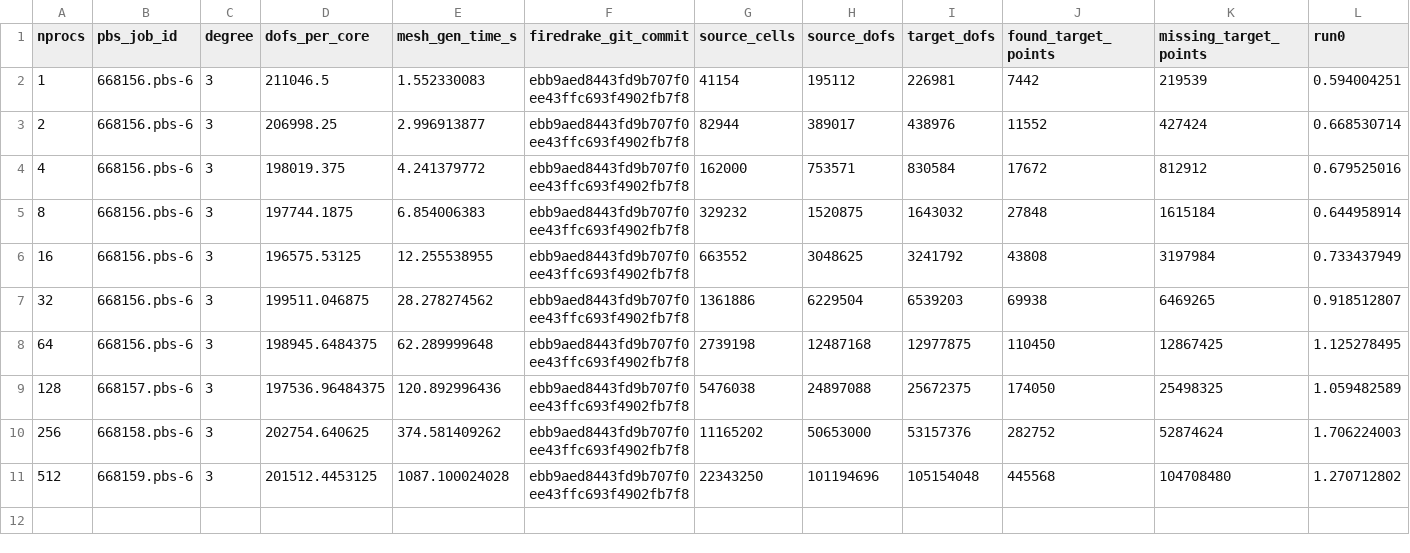
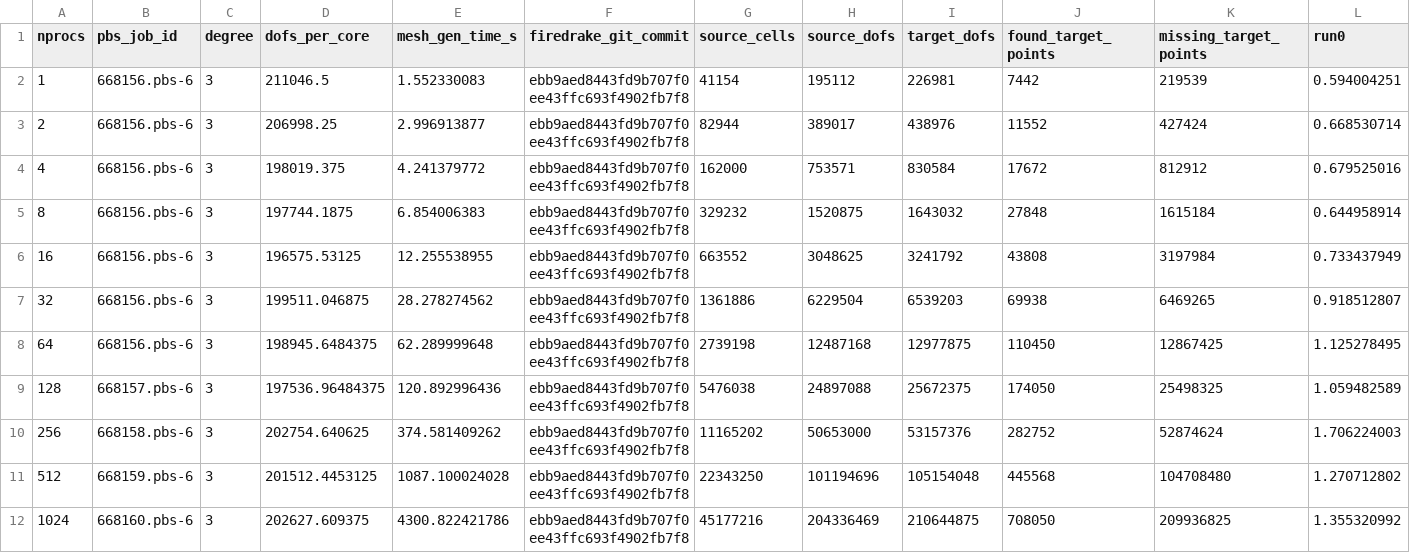
Before and after one commit to leo-collins/firedrake-cluster, a CSV file: cross-mesh3d_contacting/results/distributed-rtree-refactor/contacting_weakscaling_3d_CG3_200000.csv, drawn as a sheet; only a part is shown; rows hold the shown columns only; the diff names each change by its address in the sheet, - before the commit and + after, or states it on an @@ line.

```diff
--- a/cross-mesh3d_contacting/results/distributed-rtree-refactor/contacting_weakscaling_3d_CG3_200000.csv
+++ b/cross-mesh3d_contacting/results/distributed-rtree-refactor/contacting_weakscaling_3d_CG3_200000.csv
+row 12: 1024 | 668160.pbs-6 | 3 | 202627.609375 | 4300.822421786 | ebb9aed8443fd9b707f0ee43ffc693f4902fb7f8 | 45177216 | 204336469 | 210644875 | 708050 | 209936825 | 1.355320992
```
Also changed, not shown: cross-mesh3d_contacting/results/distributed-rtree/contacting_weakscaling_3d_CG3_200000.csv, 2 other files.
